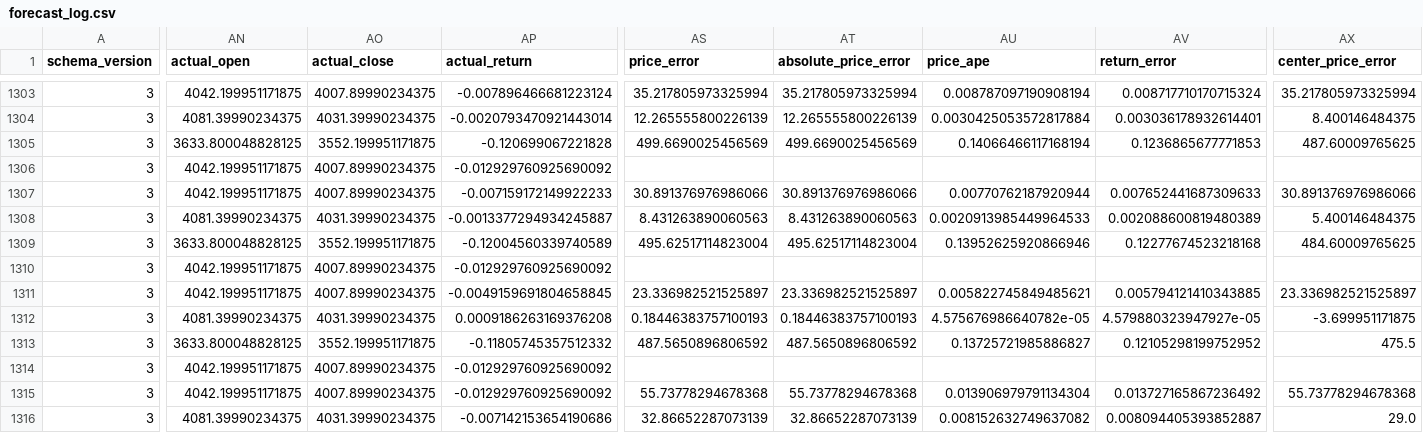
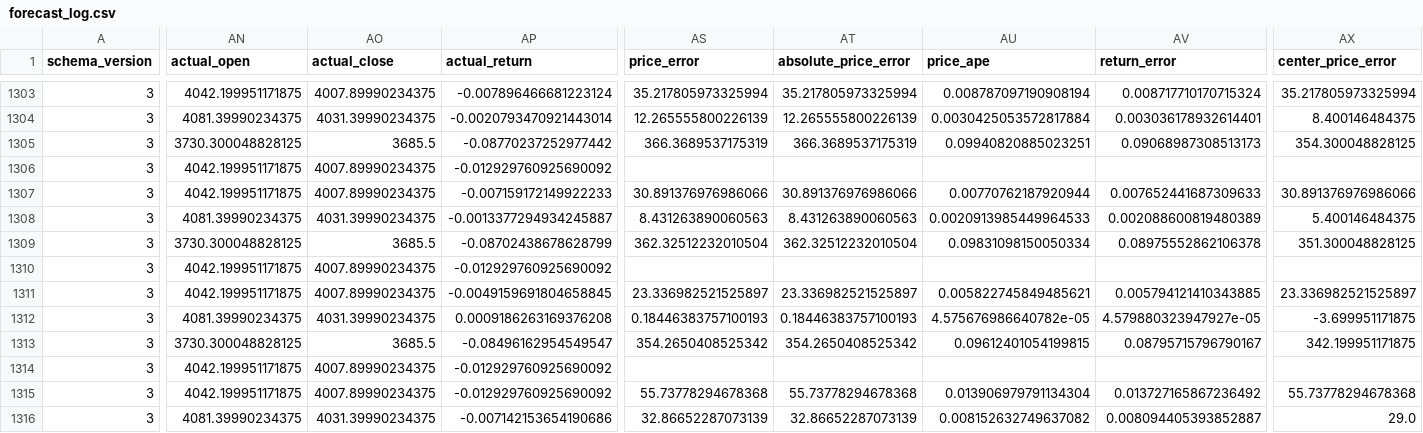
Before and after one commit to namyikim/predict_stock, a CSV file: forecast_history/gold/forecast_log.csv, drawn as a sheet; only a part is shown, gaps mark what is left out; the diff covers the shown part only; the diff names each change by its address in the sheet, - before the commit and + after, or states it on an @@ line.

```diff
--- a/forecast_history/gold/forecast_log.csv
+++ b/forecast_history/gold/forecast_log.csv
-AN1305 (actual_open): 3633.800048828125
+AN1305 (actual_open): 3730.300048828125
-AO1305 (actual_close): 3552.199951171875
+AO1305 (actual_close): 3685.5
-AP1305 (actual_return): -0.120699067221828
+AP1305 (actual_return): -0.08770237252977442
-AS1305 (price_error): 499.6690025456569
+AS1305 (price_error): 366.3689537175319
-AT1305 (absolute_price_error): 499.6690025456569
+AT1305 (absolute_price_error): 366.3689537175319
-AU1305 (price_ape): 0.14066466117168194
+AU1305 (price_ape): 0.09940820885023251
-AV1305 (return_error): 0.1236865677771853
+AV1305 (return_error): 0.09068987308513173
-AX1305 (center_price_error): 487.60009765625
+AX1305 (center_price_error): 354.300048828125
-AN1309 (actual_open): 3633.800048828125
+AN1309 (actual_open): 3730.300048828125
-AO1309 (actual_close): 3552.199951171875
+AO1309 (actual_close): 3685.5
-AP1309 (actual_return): -0.12004560339740589
+AP1309 (actual_return): -0.08702438678628799
-AS1309 (price_error): 495.62517114823004
+AS1309 (price_error): 362.32512232010504
-AT1309 (absolute_price_error): 495.62517114823004
+AT1309 (absolute_price_error): 362.32512232010504
-AU1309 (price_ape): 0.13952625920866946
+AU1309 (price_ape): 0.09831098150050334
-AV1309 (return_error): 0.12277674523218168
+AV1309 (return_error): 0.08975552862106378
-AX1309 (center_price_error): 484.60009765625
+AX1309 (center_price_error): 351.300048828125
-AN1313 (actual_open): 3633.800048828125
+AN1313 (actual_open): 3730.300048828125
-AO1313 (actual_close): 3552.199951171875
+AO1313 (actual_close): 3685.5
-AP1313 (actual_return): -0.11805745357512332
+AP1313 (actual_return): -0.08496162954549547
-AS1313 (price_error): 487.5650896806592
+AS1313 (price_error): 354.2650408525342
-AT1313 (absolute_price_error): 487.5650896806592
+AT1313 (absolute_price_error): 354.2650408525342
-AU1313 (price_ape): 0.13725721985886827
+AU1313 (price_ape): 0.09612401054199815
-AV1313 (return_error): 0.12105298199752952
+AV1313 (return_error): 0.08795715796790167
-AX1313 (center_price_error): 475.5
+AX1313 (center_price_error): 342.199951171875
```
Also changed, not shown: 64 edited cells elsewhere in this file, forecast_history/gold/daily_forecast_comparison.csv, forecast_history/gold/forecast_accuracy_summary.csv, 4 other files.
